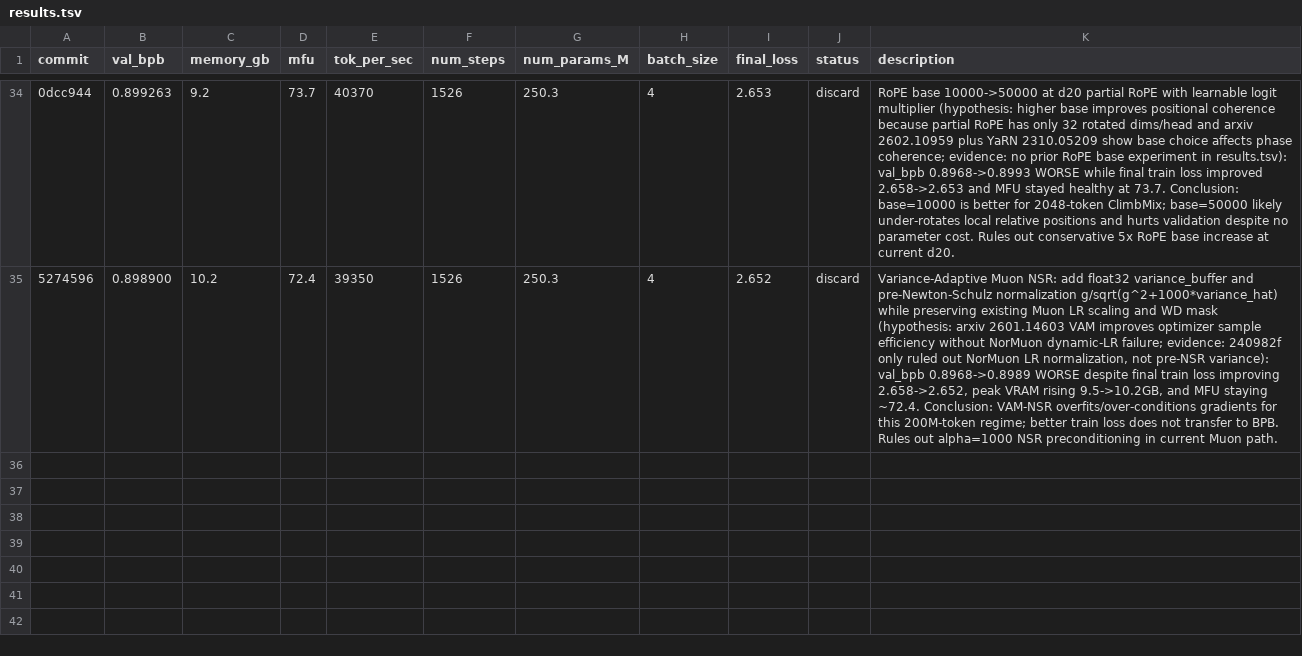
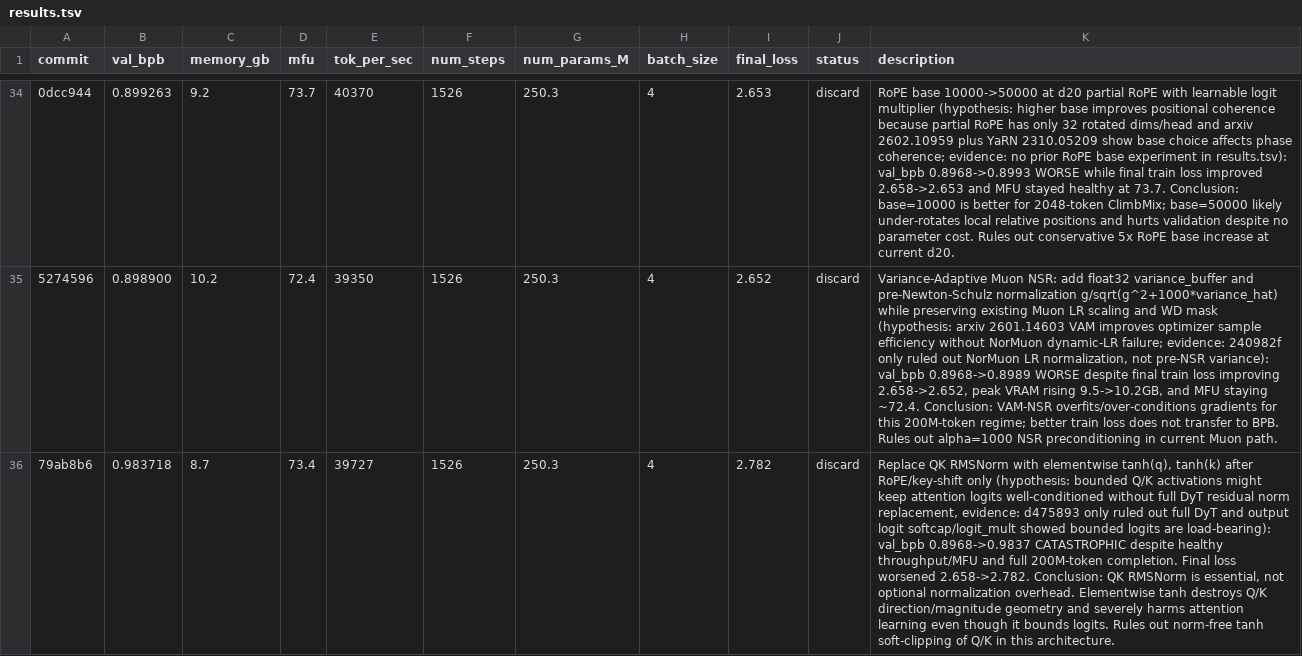
Before and after one commit to Djordje-Stojanovic/TrainRTX5070_200MTokens, a TSV file: results.tsv, drawn as a sheet; only a part is shown, gaps mark what is left out; the diff names each change by its address in the sheet, - before the commit and + after, or states it on an @@ line.

Commit message:
results: discard tanh qk soft-clipping

```diff
--- a/results.tsv
+++ b/results.tsv
+row 36: 79ab8b6 | 0.983718 | 8.7 | 73.4 | 39727 | 1526 | 250.3 | 4 | 2.782 | discard | Replace QK RMSNorm with elementwise tanh(q), tanh(k) after RoPE/key-shift only (hypothesis: bounded Q/K activations might keep attention logits well-conditioned without full DyT residual norm replacement, evidence: d475893 only ruled out full DyT and output logit softcap/logit_mult showed bounded logits are load-bearing): val_bpb 0.8968->0.9837 CATASTROPHIC despite healthy throughput/MFU and full 200M-token completion. Final loss worsened 2.658->2.782. Conclusion: QK RMSNorm is essential, not optional normalization overhead. Elementwise tanh destroys Q/K direction/magnitude geometry and severely harms attention learning even though it bounds logits. Rules out norm-free tanh soft-clipping of Q/K in this architecture.
```
